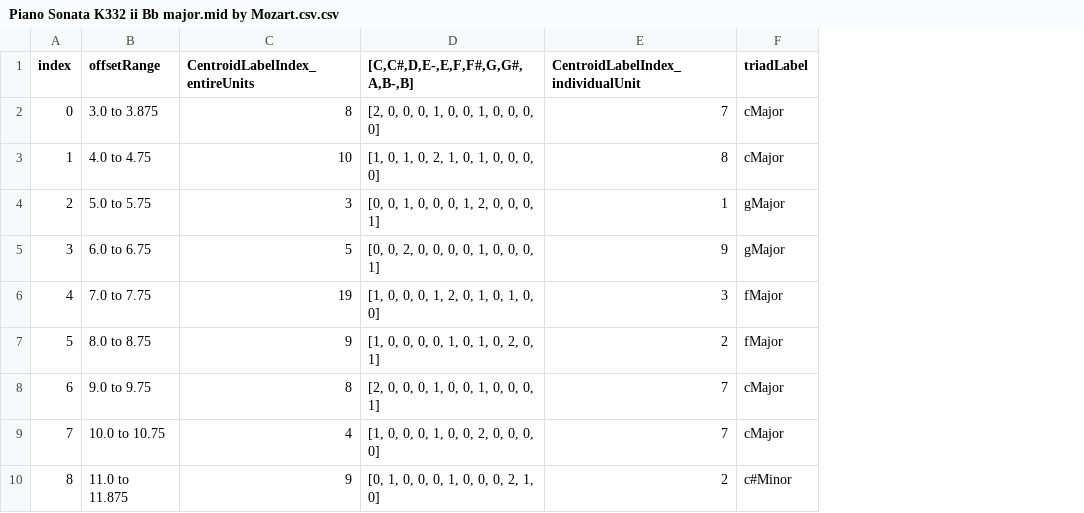
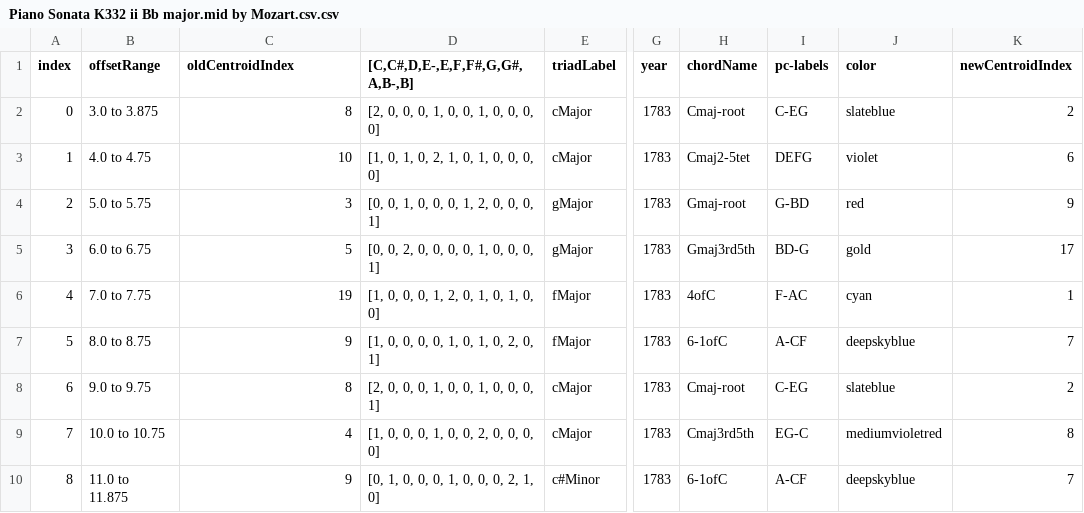
Before and after one commit to peachsky1/ClusteringBasedApproach_HarmonicAnalysis, a CSV file: smallDF/Piano Sonata K332 ii Bb major.mid by Mozart.csv.csv, drawn as a sheet; only a part is shown, gaps mark what is left out; removed rows and columns are numbered as before the commit, all else as after; the diff names each change by its address in the sheet, - before the commit and + after, or states it on an @@ line.

```diff
--- a/smallDF/Piano Sonata K332 ii Bb major.mid by Mozart.csv.csv
+++ b/smallDF/Piano Sonata K332 ii Bb major.mid by Mozart.csv.csv
-column E, rows 1-10: CentroidLabelIndex_individualUnit | 7 | 8 | 1 | 9 | 3 | 2 | 7 | 7 | 2
+column G (year), rows 2-10: all 1783
+column H (chordName), rows 2-10: Cmaj-root | Cmaj2-5tet | Gmaj-root | Gmaj3rd5th | 4ofC | 6-1ofC | Cmaj-root | Cmaj3rd5th | 6-1ofC
+column I (pc-labels), rows 2-10: C-EG | DEFG | G-BD | BD-G | F-AC | A-CF | C-EG | EG-C | A-CF
+column J (color), rows 2-10: slateblue | violet | red | gold | cyan | deepskyblue | slateblue | mediumvioletred | deepskyblue
+column K (newCentroidIndex), rows 2-10: 2 | 6 | 9 | 17 | 1 | 7 | 2 | 8 | 7
-C1: CentroidLabelIndex_entireUnits
+C1: oldCentroidIndex
```
Also changed, not shown: smallDF/Piano Sonata K576 ii A major.mid by Mozart.csv.csv, 58 other files.
